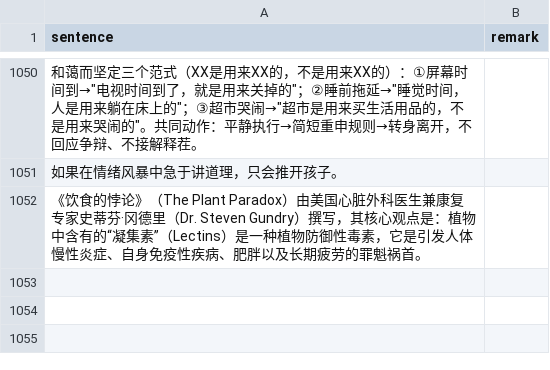
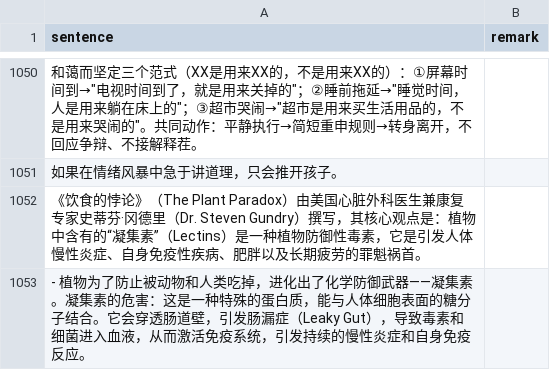
Before and after one commit to HenryLoveMiller/ja, a CSV file: ican.csv, drawn as a sheet; only a part is shown, gaps mark what is left out; the diff names each change by its address in the sheet, - before the commit and + after, or states it on an @@ line.

Commit message:
Add ican: 凝集素的危害机制 — 肠漏与慢性炎症

```diff
--- a/ican.csv
+++ b/ican.csv
+row 1053: - 植物为了防止被动物和人类吃掉，进化出了化学防御武器——凝集素。凝集素的危害：这是一种特殊的蛋白质，能与人体细胞表面的糖分子结合。它会穿透肠道壁，引发肠漏症（Leaky Gut），导致毒素和细菌进入血液，从而激活免疫系统，引发持续的慢性炎症和自身免疫反应。
```
